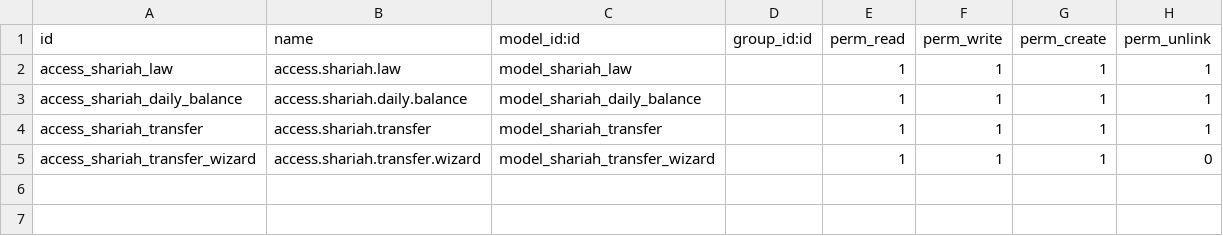
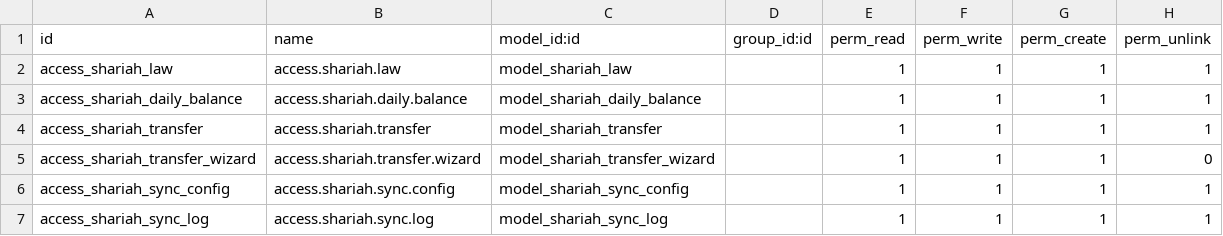
Before and after one commit to Saylani-Welfare-Trust/swit-odoo, a CSV file: custom-addons/bn_shariah_law/security/ir.model.access.csv, drawn as a sheet; the diff names each change by its address in the sheet, - before the commit and + after, or states it on an @@ line.

Commit message:
[6 July 26] [Added shariah law master setup]

```diff
--- a/custom-addons/bn_shariah_law/security/ir.model.access.csv
+++ b/custom-addons/bn_shariah_law/security/ir.model.access.csv
+row 6: access_shariah_sync_config | access.shariah.sync.config | model_shariah_sync_config |  | 1 | 1 | 1 | 1
+row 7: access_shariah_sync_log | access.shariah.sync.log | model_shariah_sync_log |  | 1 | 1 | 1 | 1
```
Also changed, not shown: 9 other files.
